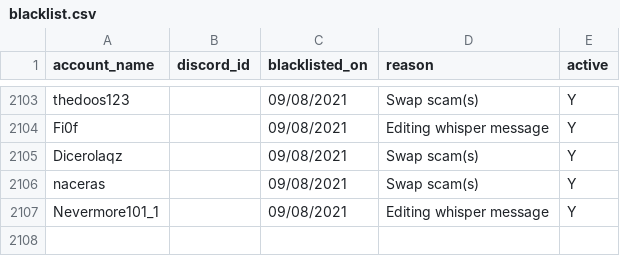
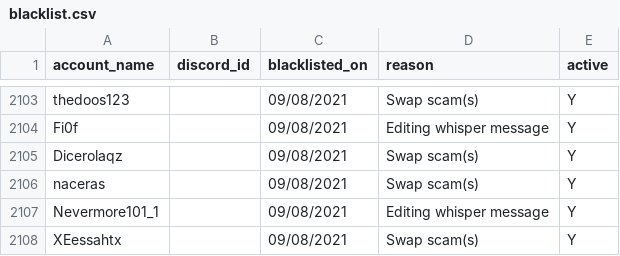
Before and after one commit to The-Forbidden-Trove/ForbiddenTroveBlacklist, a CSV file: blacklist.csv, drawn as a sheet; only a part is shown, gaps mark what is left out.

Commit message:
Update blacklist.csv

```diff
--- a/blacklist.csv
+++ b/blacklist.csv
@@ -2107 +2107,2 @@ account_name, discord_id, blacklisted_on, reason, active
 "Nevermore101_1", "", "09/08/2021", "Editing whisper message", "Y"
+"XEessahtx", "", "09/08/2021", "Swap scam(s)", "Y"
```
